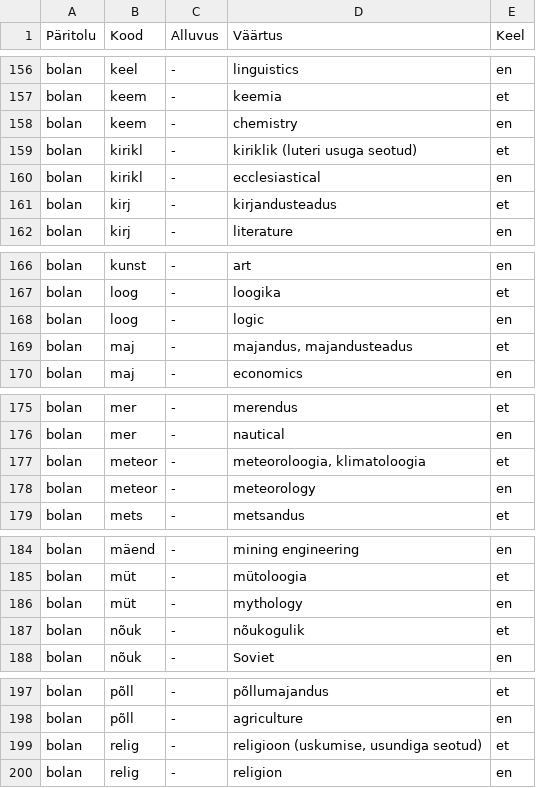
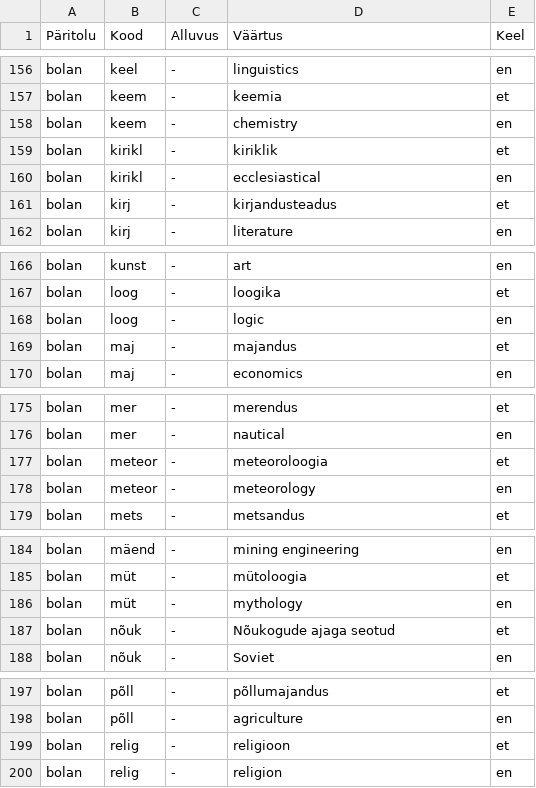
Before and after one commit to keeleinstituut/ekilex, a CSV file: ekilex-etl/fileresources/csv/classifier-domain.csv, drawn as a sheet; only a part is shown, gaps mark what is left out; the diff covers the shown part only.

Commit message:
Update classifier-domain.csv

```diff
--- a/ekilex-etl/fileresources/csv/classifier-domain.csv
+++ b/ekilex-etl/fileresources/csv/classifier-domain.csv
@@ -158,3 +158,3 @@ bolan	keem	-	keemia	et
 bolan	keem	-	chemistry	en
-bolan	kirikl	-	kiriklik (luteri usuga seotud)	et
+bolan	kirikl	-	kiriklik	et
 bolan	kirikl	-	ecclesiastical	en
@@ -168,3 +168,3 @@ bolan	loog	-	loogika	et
 bolan	loog	-	logic	en
-bolan	maj	-	majandus, majandusteadus	et
+bolan	maj	-	majandus	et
 bolan	maj	-	economics	en
@@ -176,3 +176,3 @@ bolan	mer	-	merendus	et
 bolan	mer	-	nautical	en
-bolan	meteor	-	meteoroloogia, klimatoloogia	et
+bolan	meteor	-	meteoroloogia	et
 bolan	meteor	-	meteorology	en
@@ -186,3 +186,3 @@ bolan	müt	-	mütoloogia	et
 bolan	müt	-	mythology	en
-bolan	nõuk	-	nõukogulik	et
+bolan	nõuk	-	Nõukogude ajaga seotud	et
 bolan	nõuk	-	Soviet	en
@@ -198,3 +198,3 @@ bolan	põll	-	põllumajandus	et
 bolan	põll	-	agriculture	en
-bolan	relig	-	religioon (uskumise, usundiga seotud)	et
+bolan	relig	-	religioon	et
 bolan	relig	-	religion	en
```
Also changed, not shown: 7 edited cells elsewhere in this file.
